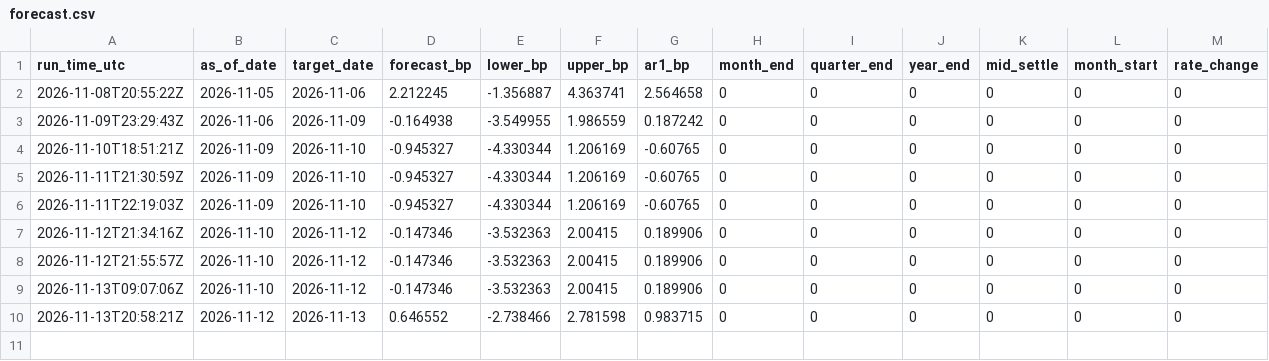
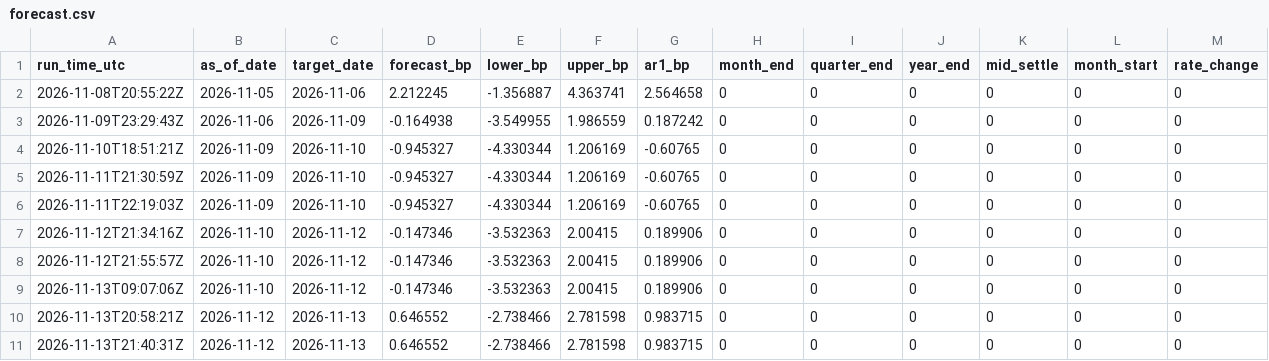
Before and after one commit to olivettieugenie-prog/repo-corridor, a CSV file: data/live/forecast.csv, drawn as a sheet; only a part is shown; rows hold the shown columns only; the diff names each change by its address in the sheet, - before the commit and + after, or states it on an @@ line.

```diff
--- a/data/live/forecast.csv
+++ b/data/live/forecast.csv
+row 11: 2026-11-13T21:40:31Z | 2026-11-12 | 2026-11-13 | 0.646552 | -2.738466 | 2.781598 | 0.983715 | 0 | 0 | 0 | 0 | 0 | 0
```
Also changed, not shown: data/live/forward.csv.
